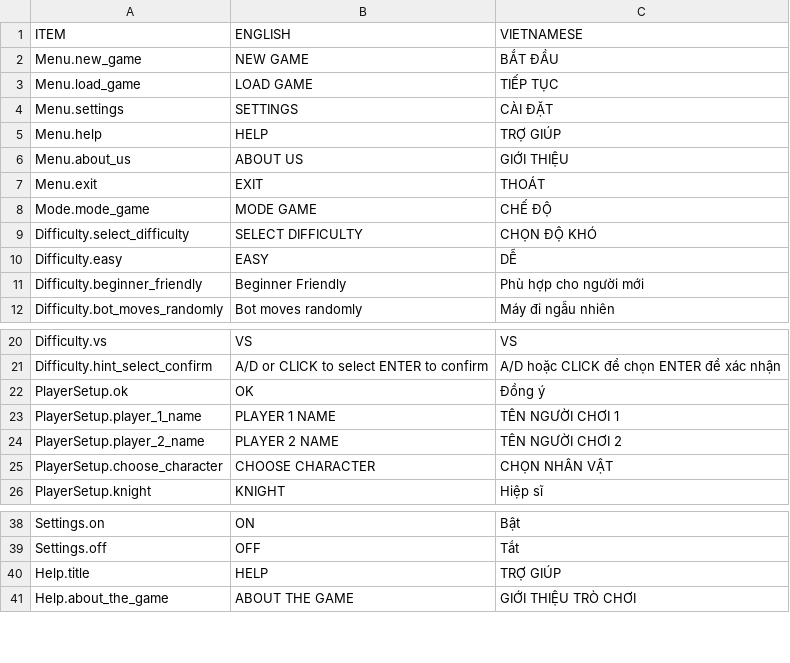
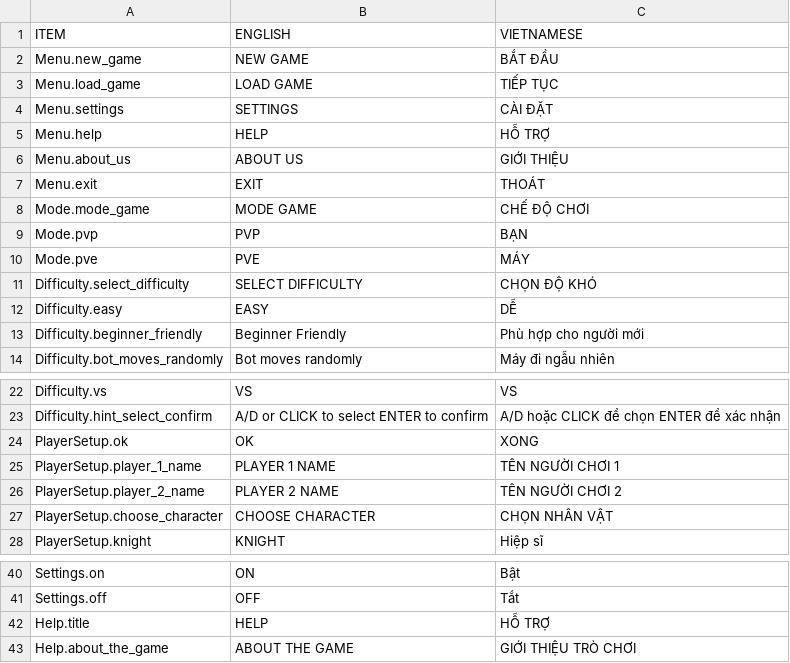
Before and after one commit to DoranUwU/Caro-Game-Project, a CSV file: language/lang.csv, drawn as a sheet; only a part is shown, gaps mark what is left out.

```diff
--- a/language/lang.csv
+++ b/language/lang.csv
@@ -4,6 +4,8 @@ Menu.load_game,LOAD GAME,TIẾP TỤC
 Menu.settings,SETTINGS,CÀI ĐẶT
-Menu.help,HELP,TRỢ GIÚP
+Menu.help,HELP,HỖ TRỢ
 Menu.about_us,ABOUT US,GIỚI THIỆU
 Menu.exit,EXIT,THOÁT
-Mode.mode_game,MODE GAME,CHẾ ĐỘ
+Mode.mode_game,MODE GAME,CHẾ ĐỘ CHƠI
+Mode.pvp,PVP,BẠN
+Mode.pve,PVE,MÁY
 Difficulty.select_difficulty,SELECT DIFFICULTY,CHỌN ĐỘ KHÓ
@@ -21,3 +23,3 @@ Difficulty.vs,VS,VS
 Difficulty.hint_select_confirm,A/D or CLICK to select ENTER to confirm,A/D hoặc CLICK để chọn ENTER để xác nhận
-PlayerSetup.ok,OK,Đồng ý
+PlayerSetup.ok,OK,XONG
 PlayerSetup.player_1_name,PLAYER 1 NAME,TÊN NGƯỜI CHƠI 1
@@ -39,3 +41,3 @@ Settings.on,ON,Bật
 Settings.off,OFF,Tắt
-Help.title,HELP,TRỢ GIÚP
+Help.title,HELP,HỖ TRỢ
 Help.about_the_game,ABOUT THE GAME,GIỚI THIỆU TRÒ CHƠI
```
Also changed, not shown: 35 other files.
